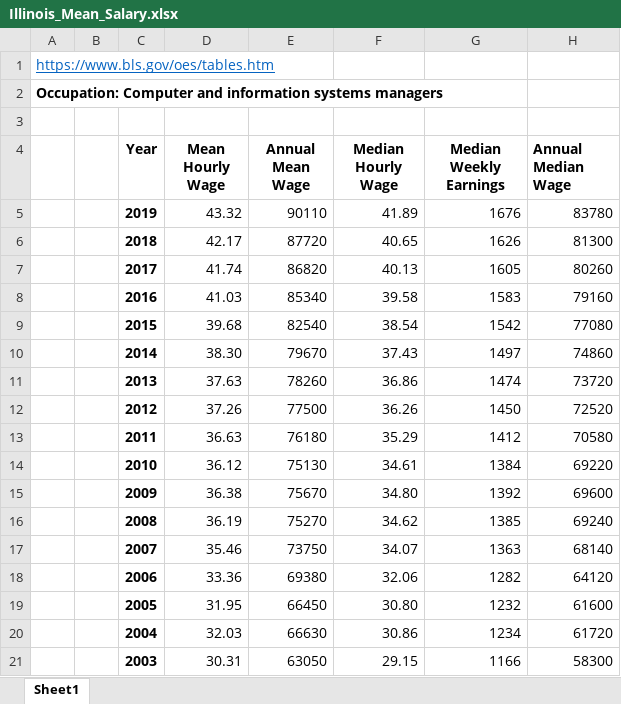
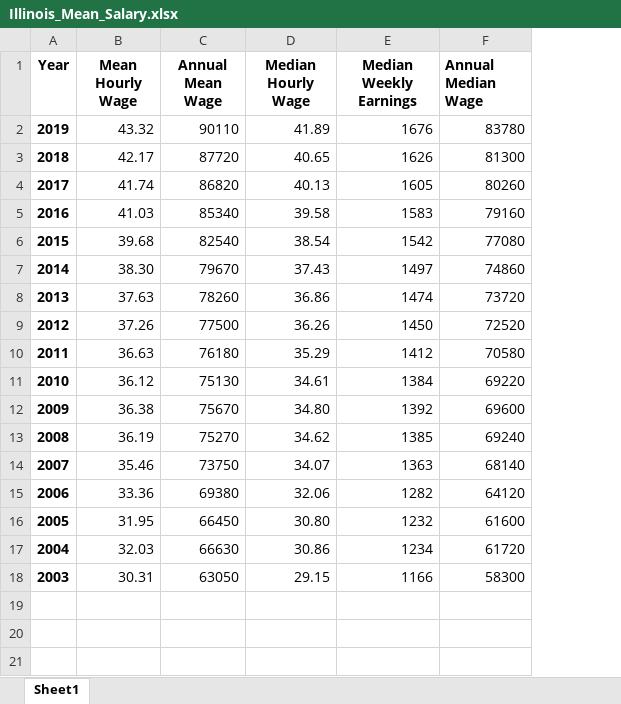
Before and after one commit to vgnenov/OnTheUpAndUp, an Excel workbook: Cleaned Data XLS format/Illinois_Mean_Salary.xlsx, sheet Sheet1, drawn as a sheet; values as stored, in another font and other column widths than the file's, no borders; removed rows and columns are numbered as before the commit, all else as after; the diff names each change by its address in the sheet, - before the commit and + after, or states it on an @@ line.

```diff
--- a/Cleaned Data XLS format/Illinois_Mean_Salary.xlsx (sheet Sheet1)
+++ b/Cleaned Data XLS format/Illinois_Mean_Salary.xlsx (sheet Sheet1)
-column A, empty
-column B, empty
-row 1: https://www.bls.gov/oes/tables.htm
-row 2: Occupation: Computer and information systems managers
-row 3: (empty)
```
Also changed, not shown: formulas that keep their value, Cleaned Data XLS format/Industry_Gender_Pay_Gap.xlsx, Cleaned Data XLS format/Industry_Unemployment_Avg.xlsx, 15 other files.
